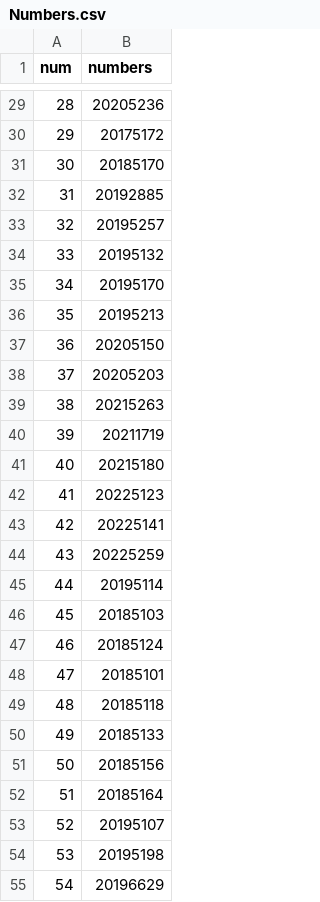
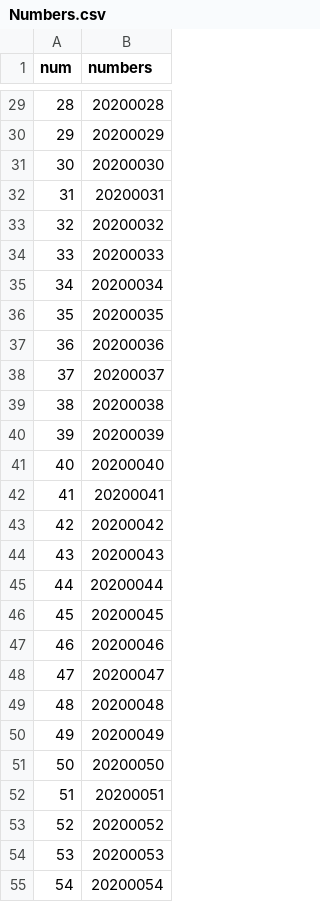
Before and after one commit to Mellow1213/Caerang_30th_RandomPick, a CSV file: Assets/Resources/Numbers.csv, drawn as a sheet; only a part is shown, gaps mark what is left out; the diff covers the shown part only.

Commit message:
Numbers Anonymization
Just change numbers to common list :P

```diff
--- a/Assets/Resources/Numbers.csv
+++ b/Assets/Resources/Numbers.csv
@@ -29,27 +29,27 @@
-28,20205236
-29,20175172
-30,20185170
-31,20192885
-32,20195257
-33,20195132
-34,20195170
-35,20195213
-36,20205150
-37,20205203
-38,20215263
-39,20211719
-40,20215180
-41,20225123
-42,20225141
-43,20225259
-44,20195114
-45,20185103
-46,20185124
-47,20185101
-48,20185118
-49,20185133
-50,20185156
-51,20185164
-52,20195107
-53,20195198
-54,20196629
+28,20200028
+29,20200029
+30,20200030
+31,20200031
+32,20200032
+33,20200033
+34,20200034
+35,20200035
+36,20200036
+37,20200037
+38,20200038
+39,20200039
+40,20200040
+41,20200041
+42,20200042
+43,20200043
+44,20200044
+45,20200045
+46,20200046
+47,20200047
+48,20200048
+49,20200049
+50,20200050
+51,20200051
+52,20200052
+53,20200053
+54,20200054
```
Also changed, not shown: 37 edited cells elsewhere in this file.
